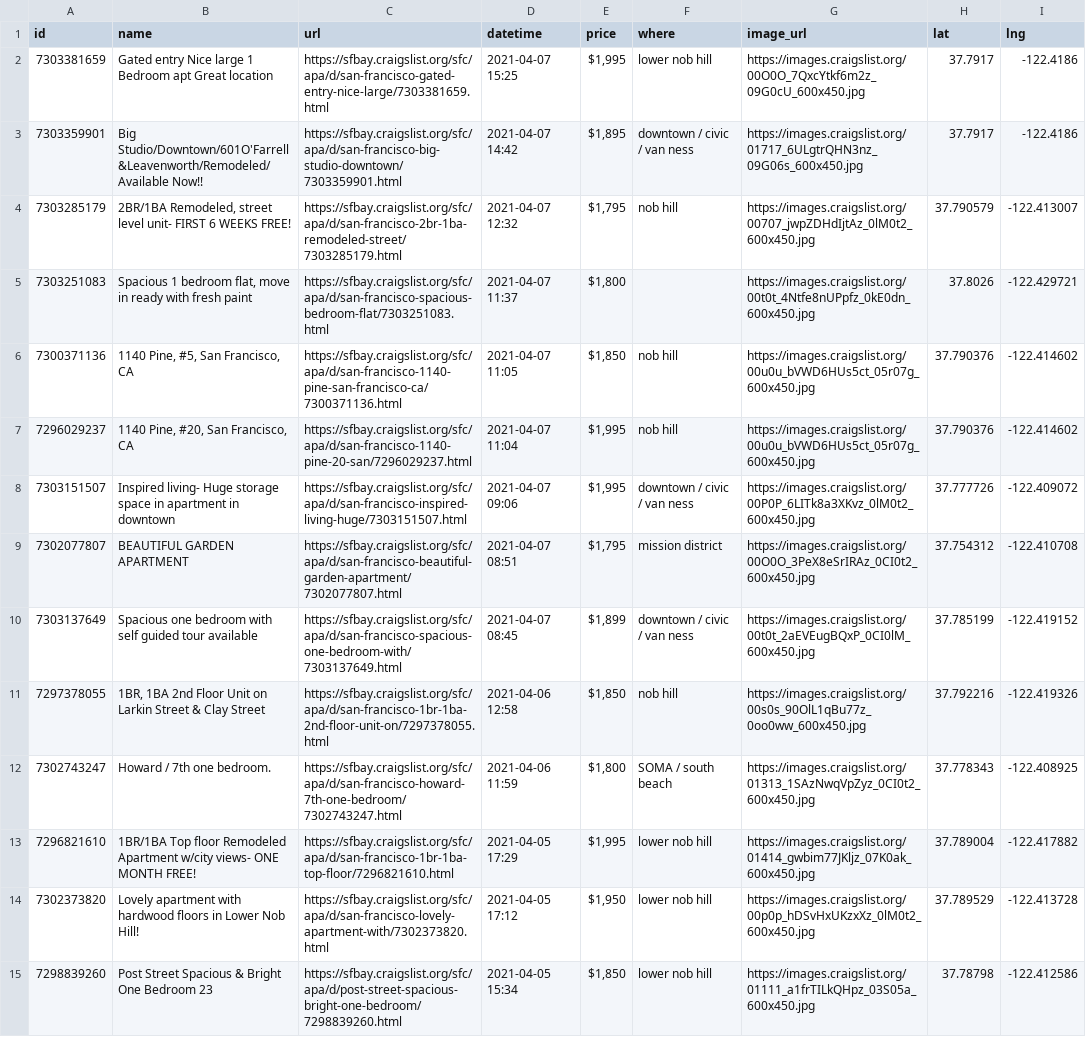
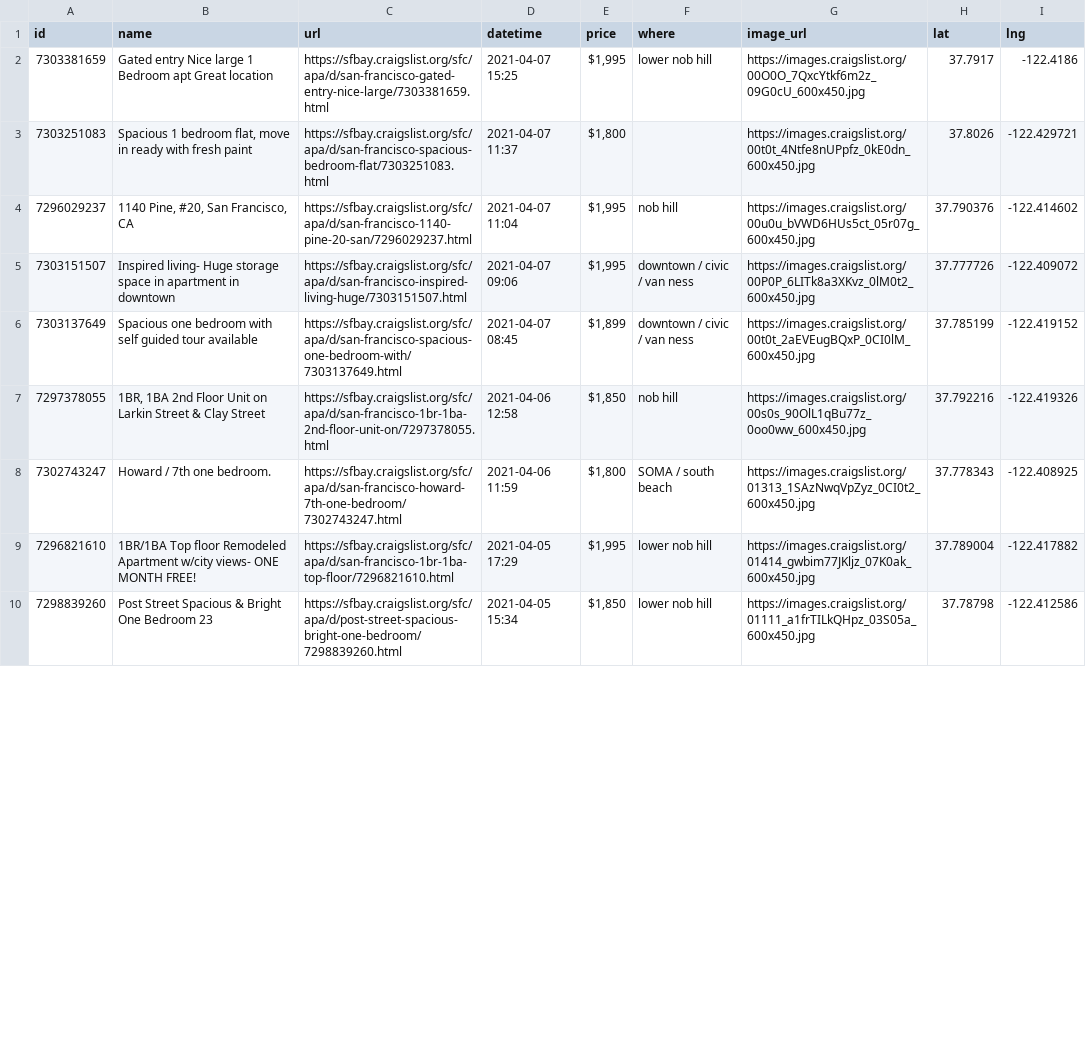
Before and after one commit to jackdbastian/jackdbastian.github.io, a CSV file: _data/apts_csv.csv, drawn as a sheet; only a part is shown; the diff covers the shown part only.

Commit message:
automatic craigslist data update

```diff
--- a/_data/apts_csv.csv
+++ b/_data/apts_csv.csv
@@ -2,9 +2,5 @@ id,name,url,datetime,price,where,image_url,lat,lng
 7303381659,Gated entry Nice large 1 Bedroom apt Great location,https://sfbay.craigslist.org/sfc/apa/d/san-francisco-gated-entry-nice-large/7303381659.html,2021-04-07 15:25,"$1,995",lower nob hill,https://images.craigslist.org/00O0O_7QxcYtkf6m2z_09G0cU_600x450.jpg,37.7917,-122.4186
-7303359901,Big Studio/Downtown/601O'Farrell&Leavenworth/Remodeled/Available Now!!,https://sfbay.craigslist.org/sfc/apa/d/san-francisco-big-studio-downtown/7303359901.html,2021-04-07 14:42,"$1,895",downtown / civic / van ness,https://images.craigslist.org/01717_6ULgtrQHN3nz_09G06s_600x450.jpg,37.7917,-122.4186
-7303285179,"2BR/1BA Remodeled, street level unit- FIRST 6 WEEKS FREE!",https://sfbay.craigslist.org/sfc/apa/d/san-francisco-2br-1ba-remodeled-street/7303285179.html,2021-04-07 12:32,"$1,795",nob hill,https://images.craigslist.org/00707_jwpZDHdIjtAz_0lM0t2_600x450.jpg,37.790579,-122.413007
 7303251083,"Spacious 1 bedroom flat, move in ready with fresh paint",https://sfbay.craigslist.org/sfc/apa/d/san-francisco-spacious-bedroom-flat/7303251083.html,2021-04-07 11:37,"$1,800",,https://images.craigslist.org/00t0t_4Ntfe8nUPpfz_0kE0dn_600x450.jpg,37.8026,-122.429721
-7300371136,"1140 Pine, #5, San Francisco, CA",https://sfbay.craigslist.org/sfc/apa/d/san-francisco-1140-pine-san-francisco-ca/7300371136.html,2021-04-07 11:05,"$1,850",nob hill,https://images.craigslist.org/00u0u_bVWD6HUs5ct_05r07g_600x450.jpg,37.790376,-122.414602
 7296029237,"1140 Pine, #20, San Francisco, CA",https://sfbay.craigslist.org/sfc/apa/d/san-francisco-1140-pine-20-san/7296029237.html,2021-04-07 11:04,"$1,995",nob hill,https://images.craigslist.org/00u0u_bVWD6HUs5ct_05r07g_600x450.jpg,37.790376,-122.414602
 7303151507,Inspired living- Huge storage space in apartment in downtown,https://sfbay.craigslist.org/sfc/apa/d/san-francisco-inspired-living-huge/7303151507.html,2021-04-07 09:06,"$1,995",downtown / civic / van ness,https://images.craigslist.org/00P0P_6LITk8a3XKvz_0lM0t2_600x450.jpg,37.777726,-122.409072
-7302077807,BEAUTIFUL GARDEN APARTMENT,https://sfbay.craigslist.org/sfc/apa/d/san-francisco-beautiful-garden-apartment/7302077807.html,2021-04-07 08:51,"$1,795",mission district,https://images.craigslist.org/00O0O_3PeX8eSrIRAz_0CI0t2_600x450.jpg,37.754312,-122.410708
 7303137649,Spacious one bedroom with self guided tour available,https://sfbay.craigslist.org/sfc/apa/d/san-francisco-spacious-one-bedroom-with/7303137649.html,2021-04-07 08:45,"$1,899",downtown / civic / van ness,https://images.craigslist.org/00t0t_2aEVEugBQxP_0CI0lM_600x450.jpg,37.785199,-122.419152
@@ -13,3 +9,2 @@ id,name,url,datetime,price,where,image_url,lat,lng
 7296821610,1BR/1BA Top floor Remodeled Apartment w/city views- ONE MONTH FREE!,https://sfbay.craigslist.org/sfc/apa/d/san-francisco-1br-1ba-top-floor/7296821610.html,2021-04-05 17:29,"$1,995",lower nob hill,https://images.craigslist.org/01414_gwbim77JKljz_07K0ak_600x450.jpg,37.789004,-122.417882
-7302373820,Lovely apartment with hardwood floors in Lower Nob Hill!,https://sfbay.craigslist.org/sfc/apa/d/san-francisco-lovely-apartment-with/7302373820.html,2021-04-05 17:12,"$1,950",lower nob hill,https://images.craigslist.org/00p0p_hDSvHxUKzxXz_0lM0t2_600x450.jpg,37.789529,-122.413728
 7298839260,Post Street Spacious & Bright One Bedroom     23,https://sfbay.craigslist.org/sfc/apa/d/post-street-spacious-bright-one-bedroom/7298839260.html,2021-04-05 15:34,"$1,850",lower nob hill,https://images.craigslist.org/01111_a1frTILkQHpz_03S05a_600x450.jpg,37.78798,-122.412586
```
Also changed, not shown: 5 added rows and 5 removed rows elsewhere in this file, 2 other files.
